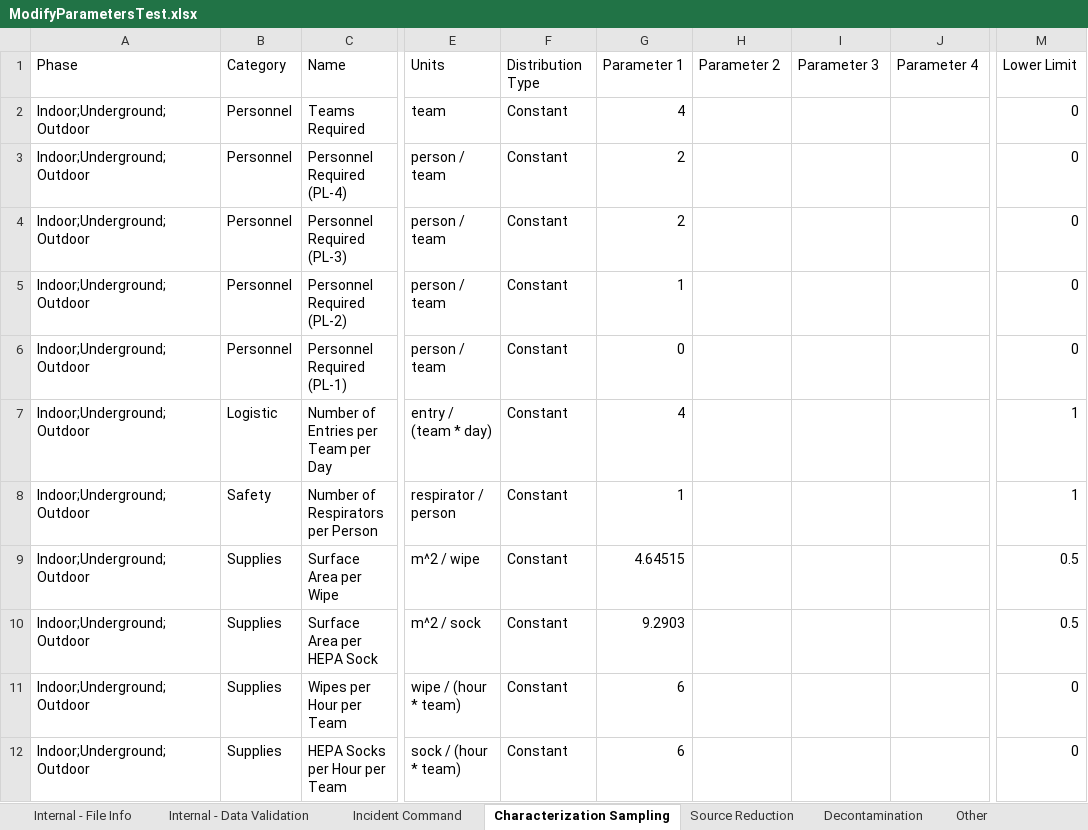
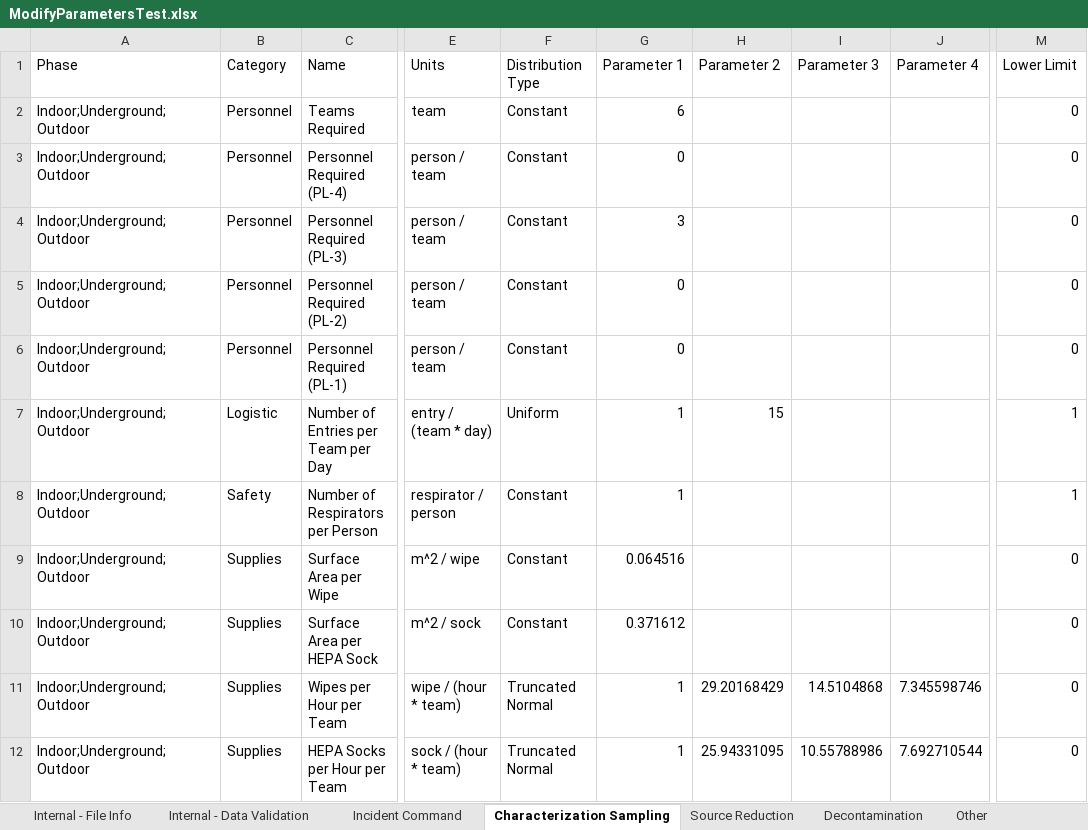
Before and after one commit to USEPA/EPADecon, an Excel workbook: Battelle.EPA.WideAreaDecon.Model.Tests/InputFiles/ModifyParametersTest.xlsx, sheet Characterization Sampling, drawn as a sheet; only a part is shown, gaps mark what is left out; values as stored, in another font and other column widths than the file's, no borders; conditional formats and table styles not drawn; the diff covers the shown part only; the diff names each change by its address in the sheet, - before the commit and + after, or states it on an @@ line.

Commit message:
Using user-defined treatment methods to set them in parameter manager

```diff
--- a/Battelle.EPA.WideAreaDecon.Model.Tests/InputFiles/ModifyParametersTest.xlsx (sheet Characterization Sampling)
+++ b/Battelle.EPA.WideAreaDecon.Model.Tests/InputFiles/ModifyParametersTest.xlsx (sheet Characterization Sampling)
-G2 (Parameter 1): 4
+G2 (Parameter 1): 6
-G3 (Parameter 1): 2
+G3 (Parameter 1): 0
-G4 (Parameter 1): 2
+G4 (Parameter 1): 3
-G5 (Parameter 1): 1
+G5 (Parameter 1): 0
-F7 (Distribution Type): Constant
+F7 (Distribution Type): Uniform
-G7 (Parameter 1): 4
+G7 (Parameter 1): 1
-H7 (Parameter 2): (empty)
+H7 (Parameter 2): 15
-G9 (Parameter 1): 4.64515
+G9 (Parameter 1): 0.064516
-M9:M10 (Lower Limit): 0.5
+M9:M10 (Lower Limit): 0
-G10 (Parameter 1): 9.2903
+G10 (Parameter 1): 0.371612
-F11:F12 (Distribution Type): Constant
+F11:F12 (Distribution Type): Truncated Normal
-G11:G12 (Parameter 1): 6
+G11:G12 (Parameter 1): 1
-H11 (Parameter 2): (empty)
+H11 (Parameter 2): 29.20168429
-I11 (Parameter 3): (empty)
+I11 (Parameter 3): 14.5104868
-J11 (Parameter 4): (empty)
+J11 (Parameter 4): 7.345598746
-H12 (Parameter 2): (empty)
+H12 (Parameter 2): 25.94331095
-I12 (Parameter 3): (empty)
+I12 (Parameter 3): 10.55788986
-J12 (Parameter 4): (empty)
+J12 (Parameter 4): 7.692710544
```
Also changed, not shown: 4 added rows and 18 edited cells elsewhere in this sheet, sheet Decontamination, sheet Cost per Parameter, sheet Source Reduction, sheet Other, sheet Incident Command, sheet Physical, 9 more sheets, 5 other files.
